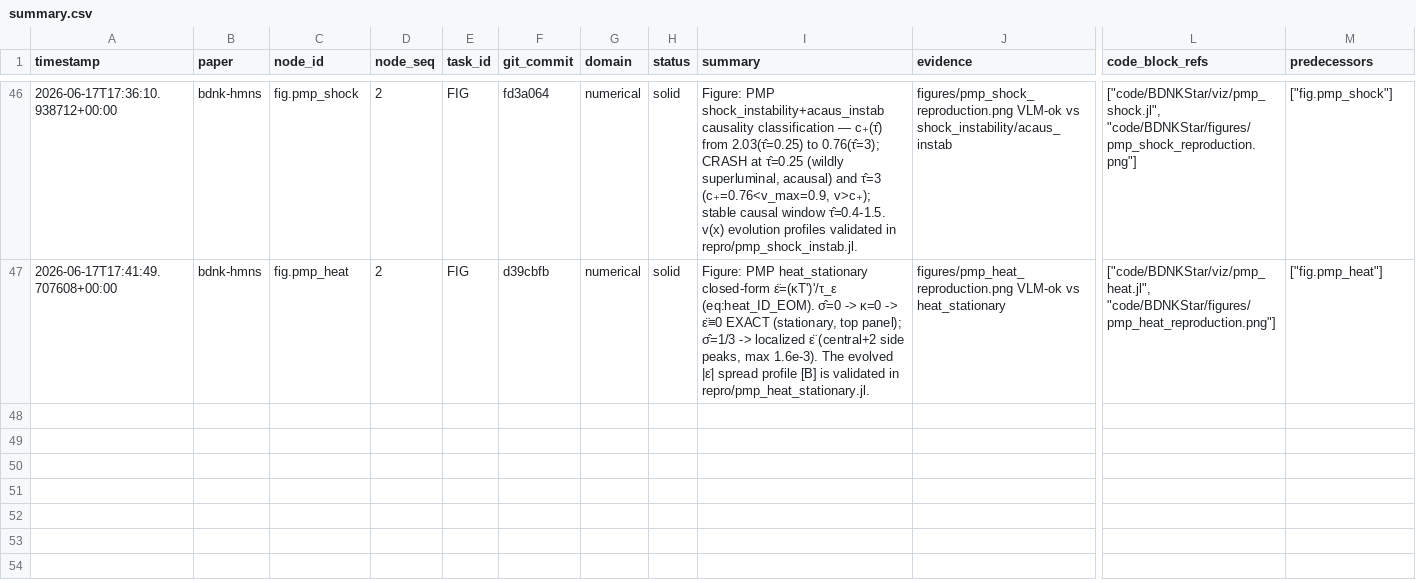
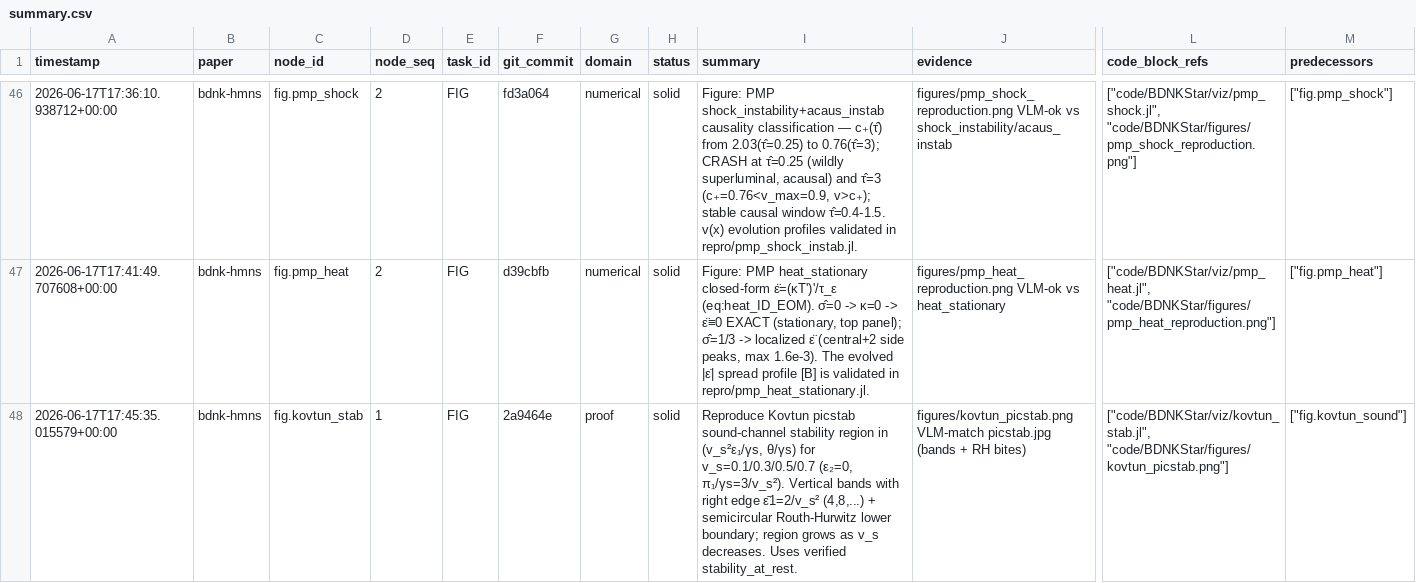
Before and after one commit to FoAKTEE/BDNK, a CSV file: knowledge-database/paper_bdnk-hmns/summary.csv, drawn as a sheet; only a part is shown, gaps mark what is left out; rows hold the shown columns only; the diff names each change by its address in the sheet, - before the commit and + after, or states it on an @@ line.

Commit message:
feat(fig): reproduce Kovtun picstab sound-channel stability region
- why: ralph loop iter 21 — new node fig.kovtun_stab
- change: viz/kovtun_stab.jl — stable region in (v_s²ε₁/γs, θ/γs) for
  v_s=0.1/0.3/0.5/0.7 (ε₂=0, π₁/γs=3/v_s²) via verified stability_at_rest
- result: vertical bands with right edge ε̄1=2/v_s² (≈4,8 for v_s=0.7,0.5),
  semicircular Routh-Hurwitz lower boundary, region grows as v_s decreases —
  VLM-match picstab.jpg [SOLID]
- verify: VLM kovtun_picstab.png vs picstab.jpg
- change: loop iter -> 22
- files: code/BDNKStar/{viz,figures}, FIGURES.md, ledgers

Iter: 021
Refs: Kovtun 1907.08191 picstab / Fig caption (ε₂=0, π₁/γs=3/v_s²)
Verify: VLM band boundaries ε̄1=2/v_s² + RH bites match
Claim: SOLID - Kovtun stability region reproduced; Modality: NumericalSimulation+VLM

```diff
--- a/knowledge-database/paper_bdnk-hmns/summary.csv
+++ b/knowledge-database/paper_bdnk-hmns/summary.csv
+row 48: 2026-06-17T17:45:35.015579+00:00 | bdnk-hmns | fig.kovtun_stab | 1 | FIG | 2a9464e | proof | solid | Reproduce Kovtun picstab sound-channel stability region in (v_s²ε₁/γs, θ/γs) for v_s=0.1/0.3/0.5/0.7 (ε₂=0, π₁/γs=3/v_s²). Vertical bands with right edge ε̄1=2/v_s² (4,8,...) + semicircular Routh-Hurwitz lower boundary; region grows as v_s decreases. Uses verified stability_at_rest. | figures/kovtun_picstab.png VLM-match picstab.jpg (bands + RH bites) | ["code/BDNKStar/viz/kovtun_stab.jl", "code/BDNKStar/figures/kovtun_picstab.png"] | ["fig.kovtun_sound"]
```
Also changed, not shown: error-database/paper_bdnk-hmns/summary.csv, 6 other files.
